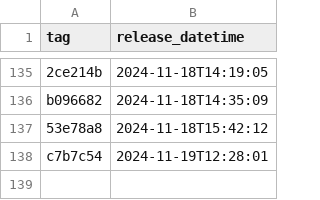
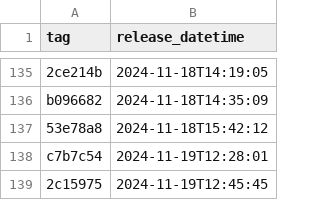
Before and after one commit to NHSDigital/eps-prescription-tracker-ui, a CSV file: _data/dev_deployments.csv, drawn as a sheet; only a part is shown, gaps mark what is left out.

```diff
--- a/_data/dev_deployments.csv
+++ b/_data/dev_deployments.csv
@@ -138 +138,2 @@ b096682,2024-11-18T14:35:09
 c7b7c54,2024-11-19T12:28:01
+2c15975,2024-11-19T12:45:45
```
Also changed, not shown: 1 other file.
